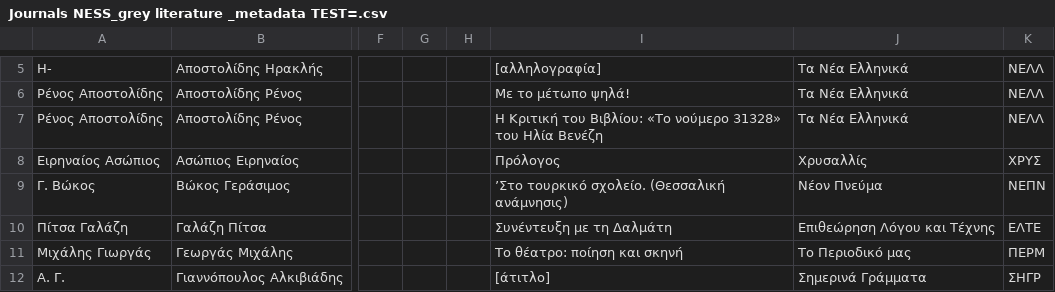
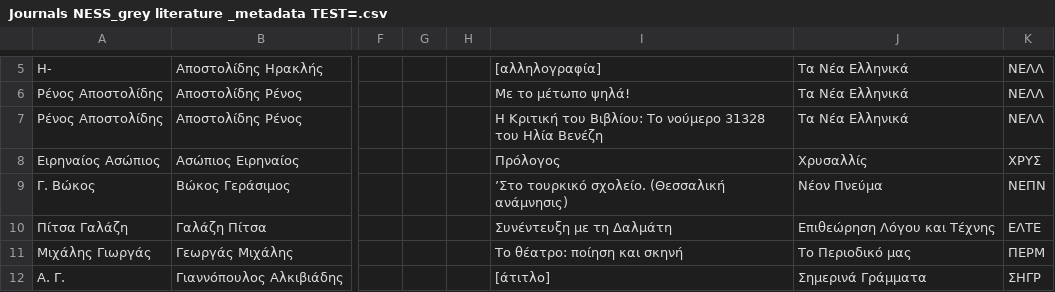
Before and after one commit to maria-akritidou/journals_ness_grey_literature, a CSV file: Journals NESS_grey literature _metadata TEST=.csv, drawn as a sheet; only a part is shown, gaps mark what is left out; the diff names each change by its address in the sheet, - before the commit and + after, or states it on an @@ line.

Commit message:
Update Journals NESS_grey literature _metadata TEST=.csv

```diff
--- a/Journals NESS_grey literature _metadata TEST=.csv
+++ b/Journals NESS_grey literature _metadata TEST=.csv
-I7: …του Βιβλίου: «Το νούμερο 31328» του Ηλία…
+I7: …του Βιβλίου: Το νούμερο 31328 του Ηλία…
```
